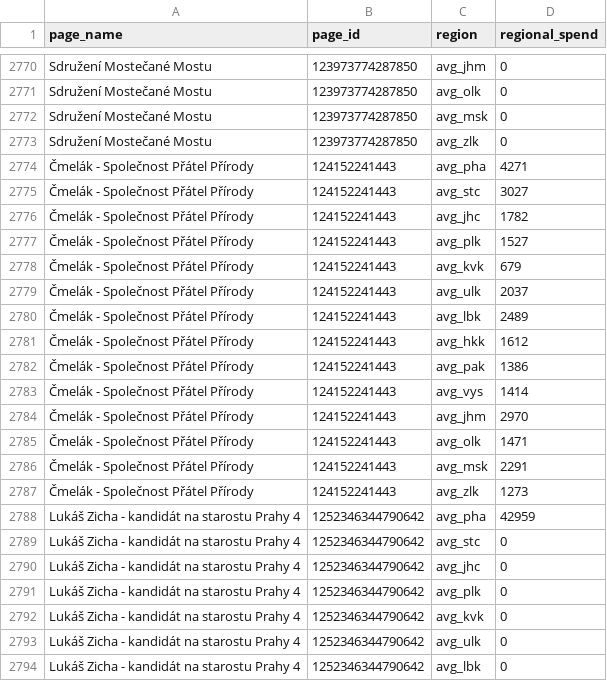
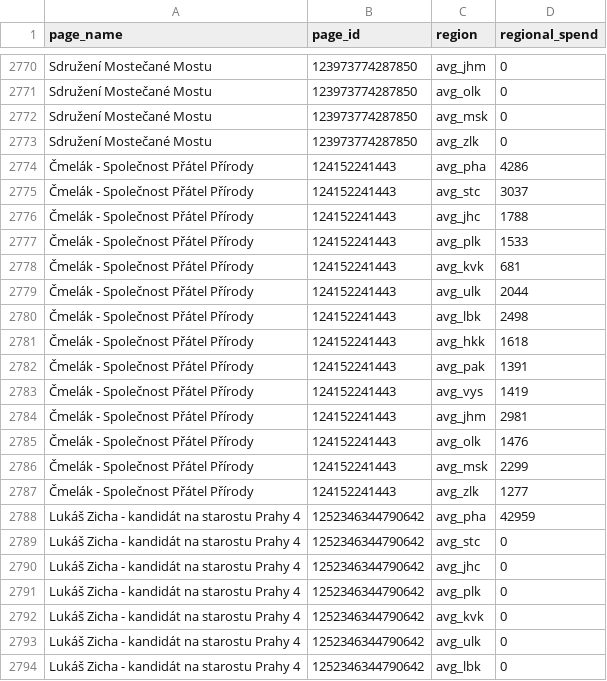
Before and after one commit to opop999/TI_monitoring_fb_political_ads_2023, a CSV file: output/summary_tables/regional_spenders.csv, drawn as a sheet; only a part is shown, gaps mark what is left out; the diff covers the shown part only.

```diff
--- a/output/summary_tables/regional_spenders.csv
+++ b/output/summary_tables/regional_spenders.csv
@@ -2773,16 +2773,16 @@ Sdružení Mostečané Mostu,123973774287850,avg_msk,0
 Sdružení Mostečané Mostu,123973774287850,avg_zlk,0
-Čmelák - Společnost Přátel Přírody,124152241443,avg_pha,4271
-Čmelák - Společnost Přátel Přírody,124152241443,avg_stc,3027
-Čmelák - Společnost Přátel Přírody,124152241443,avg_jhc,1782
-Čmelák - Společnost Přátel Přírody,124152241443,avg_plk,1527
-Čmelák - Společnost Přátel Přírody,124152241443,avg_kvk,679
-Čmelák - Společnost Přátel Přírody,124152241443,avg_ulk,2037
-Čmelák - Společnost Přátel Přírody,124152241443,avg_lbk,2489
-Čmelák - Společnost Přátel Přírody,124152241443,avg_hkk,1612
-Čmelák - Společnost Přátel Přírody,124152241443,avg_pak,1386
-Čmelák - Společnost Přátel Přírody,124152241443,avg_vys,1414
-Čmelák - Společnost Přátel Přírody,124152241443,avg_jhm,2970
-Čmelák - Společnost Přátel Přírody,124152241443,avg_olk,1471
-Čmelák - Společnost Přátel Přírody,124152241443,avg_msk,2291
-Čmelák - Společnost Přátel Přírody,124152241443,avg_zlk,1273
+Čmelák - Společnost Přátel Přírody,124152241443,avg_pha,4286
+Čmelák - Společnost Přátel Přírody,124152241443,avg_stc,3037
+Čmelák - Společnost Přátel Přírody,124152241443,avg_jhc,1788
+Čmelák - Společnost Přátel Přírody,124152241443,avg_plk,1533
+Čmelák - Společnost Přátel Přírody,124152241443,avg_kvk,681
+Čmelák - Společnost Přátel Přírody,124152241443,avg_ulk,2044
+Čmelák - Společnost Přátel Přírody,124152241443,avg_lbk,2498
+Čmelák - Společnost Přátel Přírody,124152241443,avg_hkk,1618
+Čmelák - Společnost Přátel Přírody,124152241443,avg_pak,1391
+Čmelák - Společnost Přátel Přírody,124152241443,avg_vys,1419
+Čmelák - Společnost Přátel Přírody,124152241443,avg_jhm,2981
+Čmelák - Společnost Přátel Přírody,124152241443,avg_olk,1476
+Čmelák - Společnost Přátel Přírody,124152241443,avg_msk,2299
+Čmelák - Společnost Přátel Přírody,124152241443,avg_zlk,1277
 Lukáš Zicha - kandidát na starostu Prahy 4,1252346344790642,avg_pha,42959
```
Also changed, not shown: 142 edited cells elsewhere in this file, output/summary_tables/merged_summary.csv, 47 other files.
